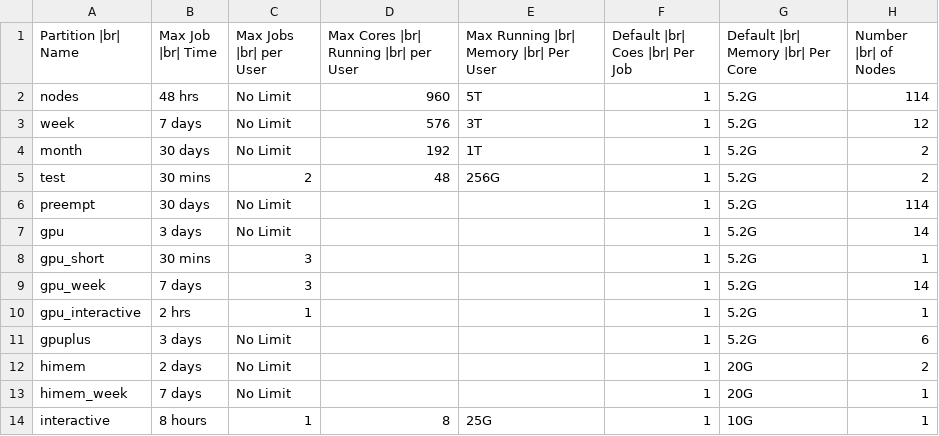
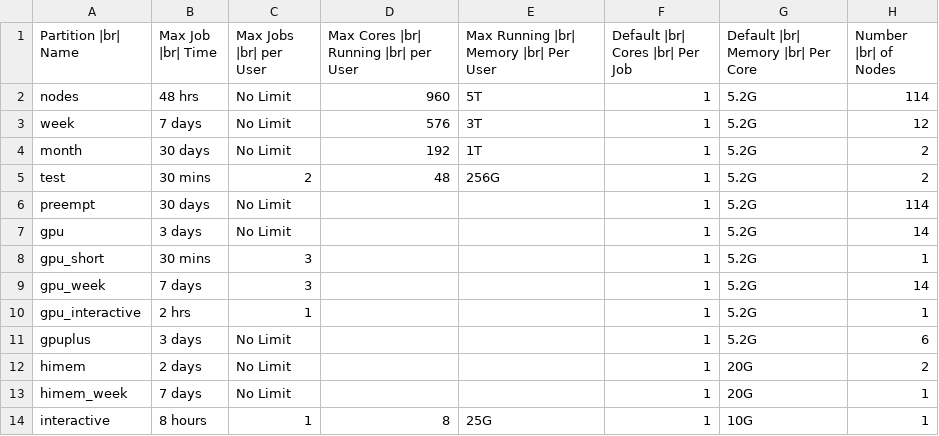
Before and after one commit to university-of-york/research-it-documentation, a CSV file: docs/source/assets/data/partition_table.csv, drawn as a sheet.

Commit message:
fix typo

```diff
--- a/docs/source/assets/data/partition_table.csv
+++ b/docs/source/assets/data/partition_table.csv
@@ -1,2 +1,2 @@
-Partition |br| Name,Max Job |br| Time,Max Jobs |br| per User,Max Cores |br| Running |br| per User,Max Running |br| Memory |br| Per User,Default |br| Coes |br| Per Job,Default |br| Memory |br| Per Core,Number |br| of Nodes
+Partition |br| Name,Max Job |br| Time,Max Jobs |br| per User,Max Cores |br| Running |br| per User,Max Running |br| Memory |br| Per User,Default |br| Cores |br| Per Job,Default |br| Memory |br| Per Core,Number |br| of Nodes
 nodes,48 hrs,No Limit,960,5T,1,5.2G,114
```
